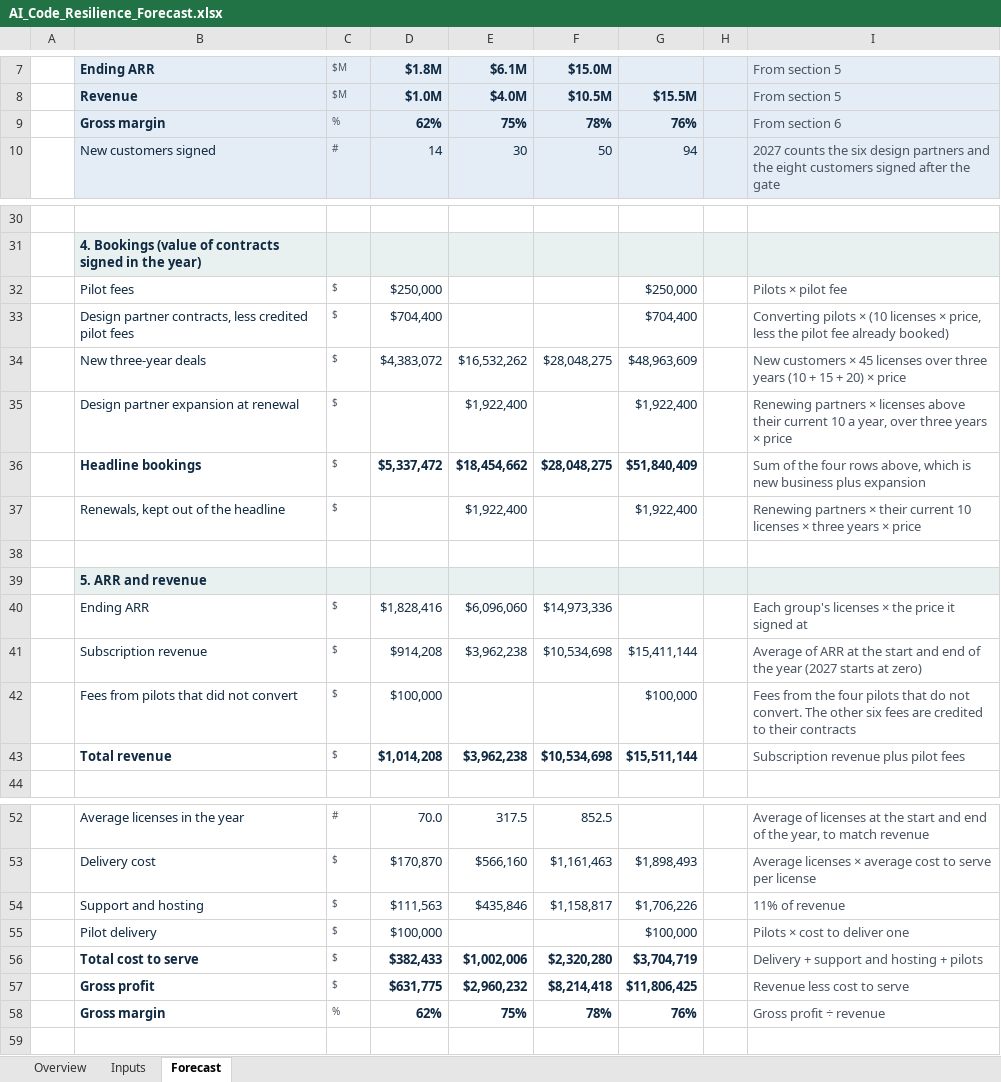
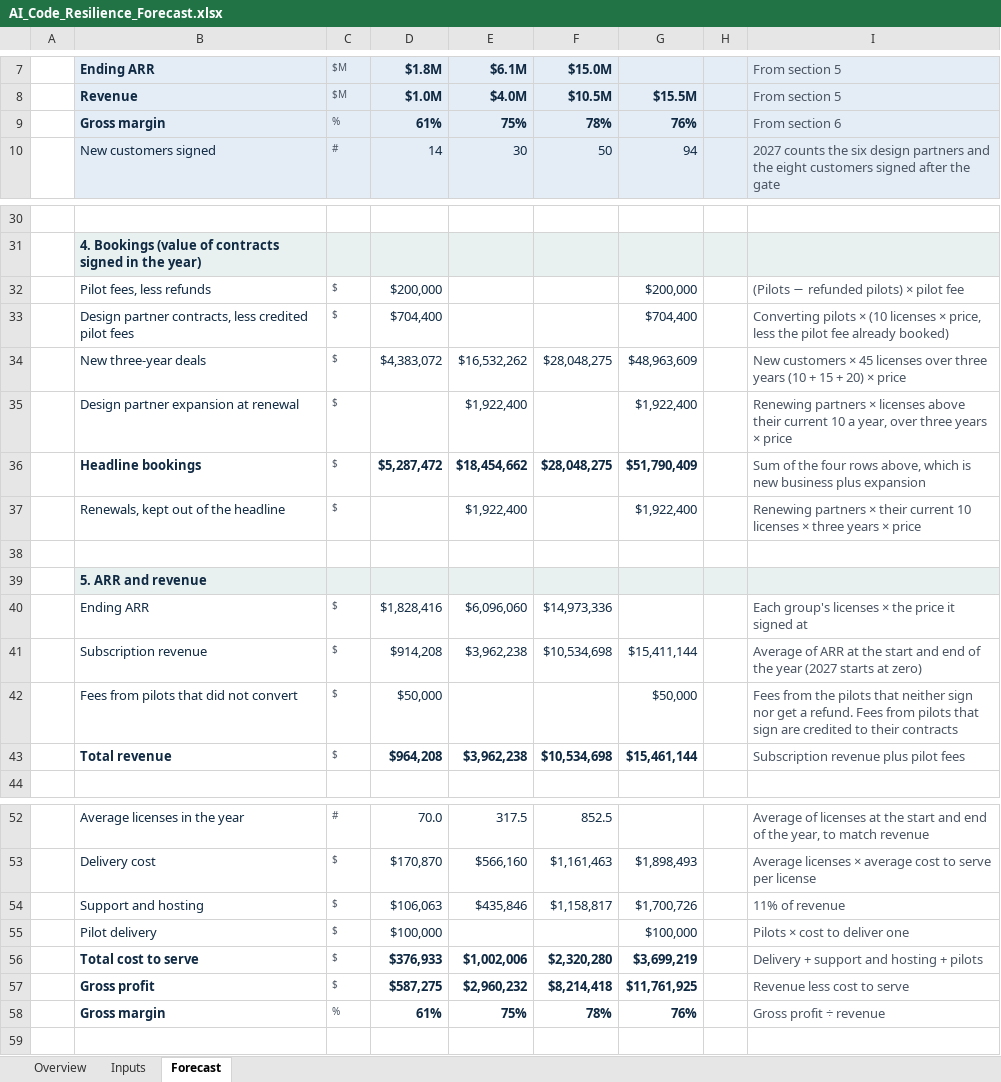
Before and after one commit to ankurchadha22/rubrik-case-study, an Excel workbook: AI_Code_Resilience_Forecast.xlsx, sheet Forecast, drawn as a sheet; only a part is shown, gaps mark what is left out; values as stored, in another font and other column widths than the file's, no borders; removed rows and columns are numbered as before the commit, all else as after; the diff names each change by its address in the sheet, - before the commit and + after, or states it on an @@ line.

```diff
--- a/AI_Code_Resilience_Forecast.xlsx (sheet Forecast)
+++ b/AI_Code_Resilience_Forecast.xlsx (sheet Forecast)
-D9: 62%
+D9: 61%
-row 32:  | Pilot fees | $ | $250,000 |  |  | $250,000 |  | Pilots × pilot fee
+row 32:  | Pilot fees, less refunds | $ | $200,000 |  |  | $200,000 |  | (Pilots − refunded pilots) × pilot fee
-D36: $5,337,472
+D36: $5,287,472
-G36: $51,840,409
+G36: $51,790,409
-D42: $100,000
+D42: $50,000
-G42: $100,000
+G42: $50,000
-I42: …from the four pilots that do not convert. The other six fees are credited…
+I42: …from the pilots that neither sign nor get a refund. Fees from pilots that sign are credited…
-D43: $1,014,208
+D43: $964,208
-G43: $15,511,144
+G43: $15,461,144
-D54: $111,563
+D54: $106,063
-G54: $1,706,226
+G54: $1,700,726
-D56: $382,433
+D56: $376,933
-G56: $3,704,719
+G56: $3,699,219
-D57: $631,775
+D57: $587,275
-G57: $11,806,425
+G57: $11,761,925
-D58: 62%
+D58: 61%
```
Also changed, not shown: sheet Inputs, formulas that keep their value, 2 other files.
